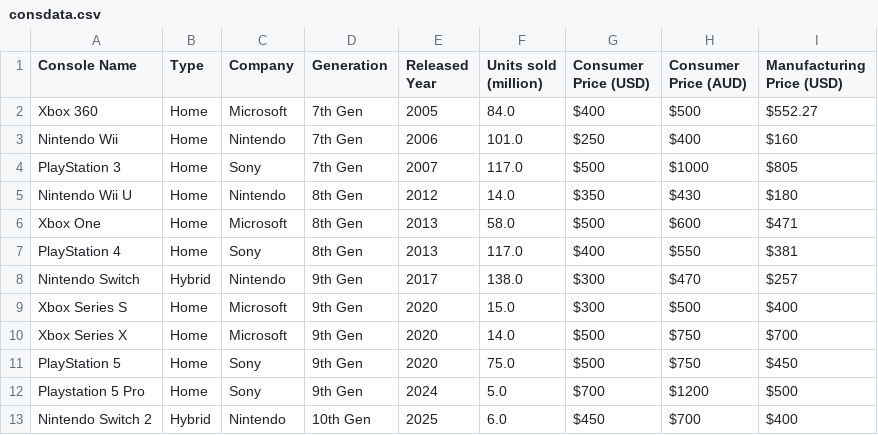
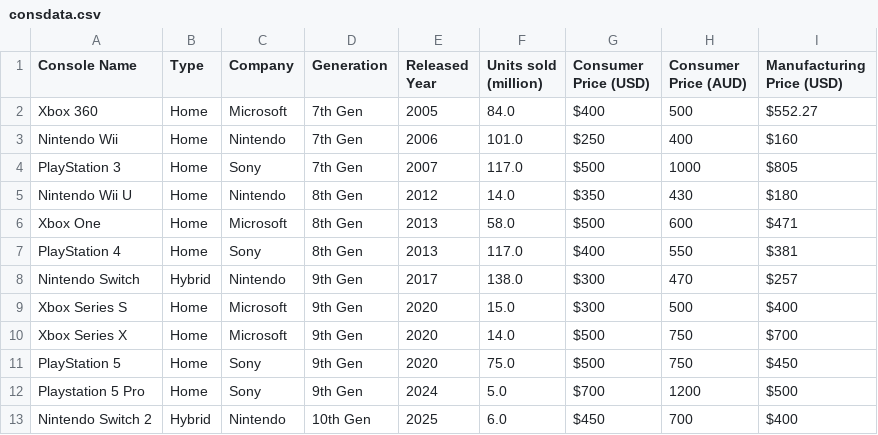
Before and after one commit to IJustReallyLikeSpecksOfDust/9CT-Task-Three, a CSV file: data/consdata.csv, drawn as a sheet.

```diff
--- a/data/consdata.csv
+++ b/data/consdata.csv
@@ -1,13 +1,13 @@
 Console Name,Type,Company,Generation,Released Year,Units sold (million),Consumer Price (USD),Consumer Price (AUD),Manufacturing Price (USD)
-Xbox 360,Home,Microsoft,7th Gen,2005,84.0,$400,$500,$552.27
-Nintendo Wii,Home,Nintendo,7th Gen,2006,101.0,$250,$400,$160
-PlayStation 3,Home,Sony,7th Gen,2007,117.0,$500,$1000,$805
-Nintendo Wii U,Home,Nintendo,8th Gen,2012,14.0,$350,$430,$180
-Xbox One,Home,Microsoft,8th Gen,2013,58.0,$500,$600,$471
-PlayStation 4,Home,Sony,8th Gen,2013,117.0,$400,$550,$381
-Nintendo Switch,Hybrid,Nintendo,9th Gen,2017,138.0,$300,$470,$257
-Xbox Series S,Home,Microsoft,9th Gen,2020,15.0,$300,$500,$400
-Xbox Series X,Home,Microsoft,9th Gen,2020,14.0,$500,$750,$700
-PlayStation 5,Home,Sony,9th Gen,2020,75.0,$500,$750,$450
-Playstation 5 Pro, Home, Sony, 9th Gen,2024,5.0,$700,$1200,$500
-Nintendo Switch 2, Hybrid, Nintendo, 10th Gen, 2025,6.0,$450,$700,$400
+Xbox 360,Home,Microsoft,7th Gen,2005,84.0,$400,500,$552.27
+Nintendo Wii,Home,Nintendo,7th Gen,2006,101.0,$250,400,$160
+PlayStation 3,Home,Sony,7th Gen,2007,117.0,$500,1000,$805
+Nintendo Wii U,Home,Nintendo,8th Gen,2012,14.0,$350,430,$180
+Xbox One,Home,Microsoft,8th Gen,2013,58.0,$500,600,$471
+PlayStation 4,Home,Sony,8th Gen,2013,117.0,$400,550,$381
+Nintendo Switch,Hybrid,Nintendo,9th Gen,2017,138.0,$300,470,$257
+Xbox Series S,Home,Microsoft,9th Gen,2020,15.0,$300,500,$400
+Xbox Series X,Home,Microsoft,9th Gen,2020,14.0,$500,750,$700
+PlayStation 5,Home,Sony,9th Gen,2020,75.0,$500,750,$450
+Playstation 5 Pro, Home, Sony, 9th Gen,2024,5.0,$700,1200,$500
+Nintendo Switch 2, Hybrid, Nintendo, 10th Gen, 2025,6.0,$450,700,$400
```
Also changed, not shown: 2 other files.
